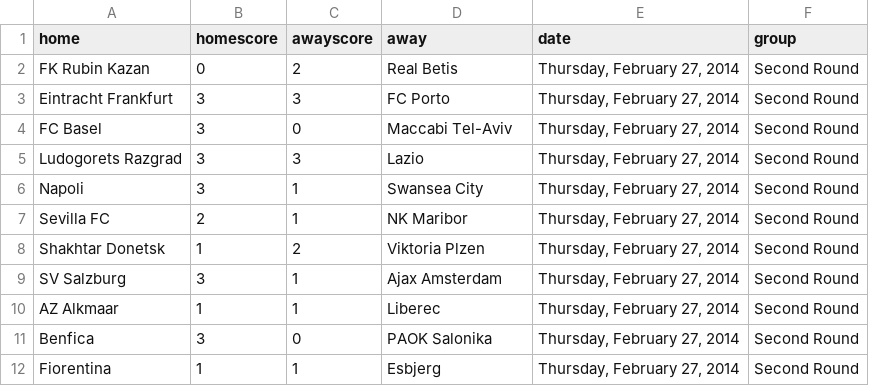
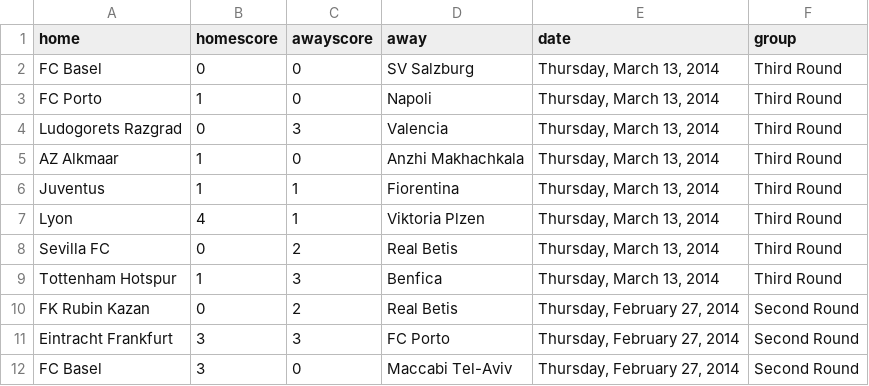
Before and after one commit to llimllib/soccerdata, a CSV file: data/europa_13_14.csv, drawn as a sheet; only a part is shown; the shorter side is filled out with more unchanged rows; the diff names each change by its address in the sheet, - before the commit and + after, or states it on an @@ line.

Commit message:
periodic data update Fri Mar 14 00:02:57 UTC 2014

```diff
--- a/data/europa_13_14.csv
+++ b/data/europa_13_14.csv
+row 2: FC Basel | 0 | 0 | SV Salzburg | Thursday, March 13, 2014 | Third Round
+row 3: FC Porto | 1 | 0 | Napoli | Thursday, March 13, 2014 | Third Round
+row 4: Ludogorets Razgrad | 0 | 3 | Valencia | Thursday, March 13, 2014 | Third Round
+row 5: AZ Alkmaar | 1 | 0 | Anzhi Makhachkala | Thursday, March 13, 2014 | Third Round
+row 6: Juventus | 1 | 1 | Fiorentina | Thursday, March 13, 2014 | Third Round
+row 7: Lyon | 4 | 1 | Viktoria Plzen | Thursday, March 13, 2014 | Third Round
+row 8: Sevilla FC | 0 | 2 | Real Betis | Thursday, March 13, 2014 | Third Round
+row 9: Tottenham Hotspur | 1 | 3 | Benfica | Thursday, March 13, 2014 | Third Round
```
